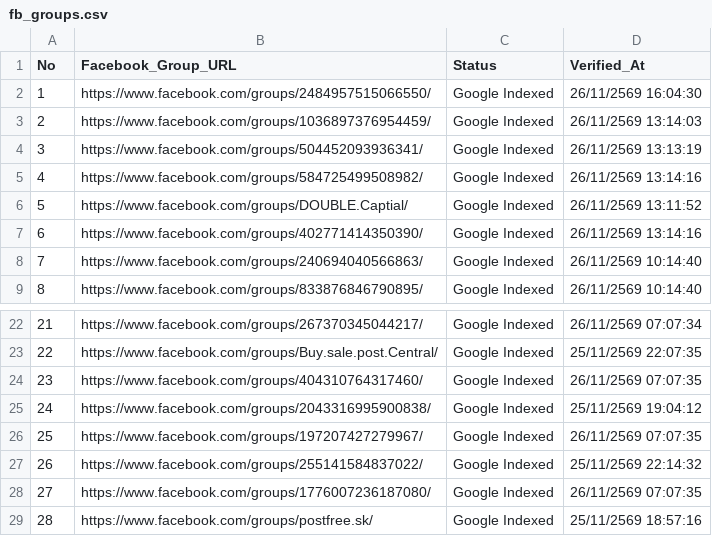
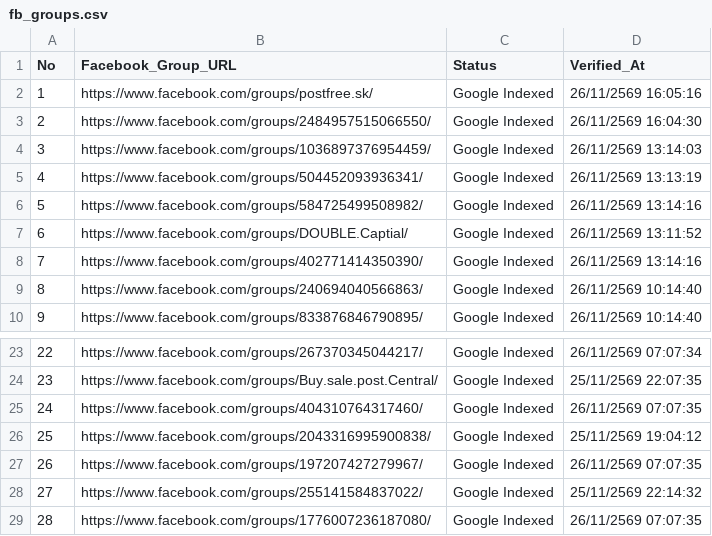
Before and after one commit to artnp/eworker, a CSV file: data/fb_groups.csv, drawn as a sheet; only a part is shown, gaps mark what is left out; removed rows and columns are numbered as before the commit, all else as after; the diff names each change by its address in the sheet, - before the commit and + after, or states it on an @@ line.

Commit message:
Auto-sync data/fb_groups.csv [Live Feed 24h]

```diff
--- a/data/fb_groups.csv
+++ b/data/fb_groups.csv
+row 2: 1 | https://www.facebook.com/groups/postfree.sk/ | Google Indexed | 26/11/2569 16:05:16
@@ column A (No) renumbered between rows 3 and 29 @@
-row 29: 28 | https://www.facebook.com/groups/postfree.sk/ | Google Indexed | 25/11/2569 18:57:16
```
